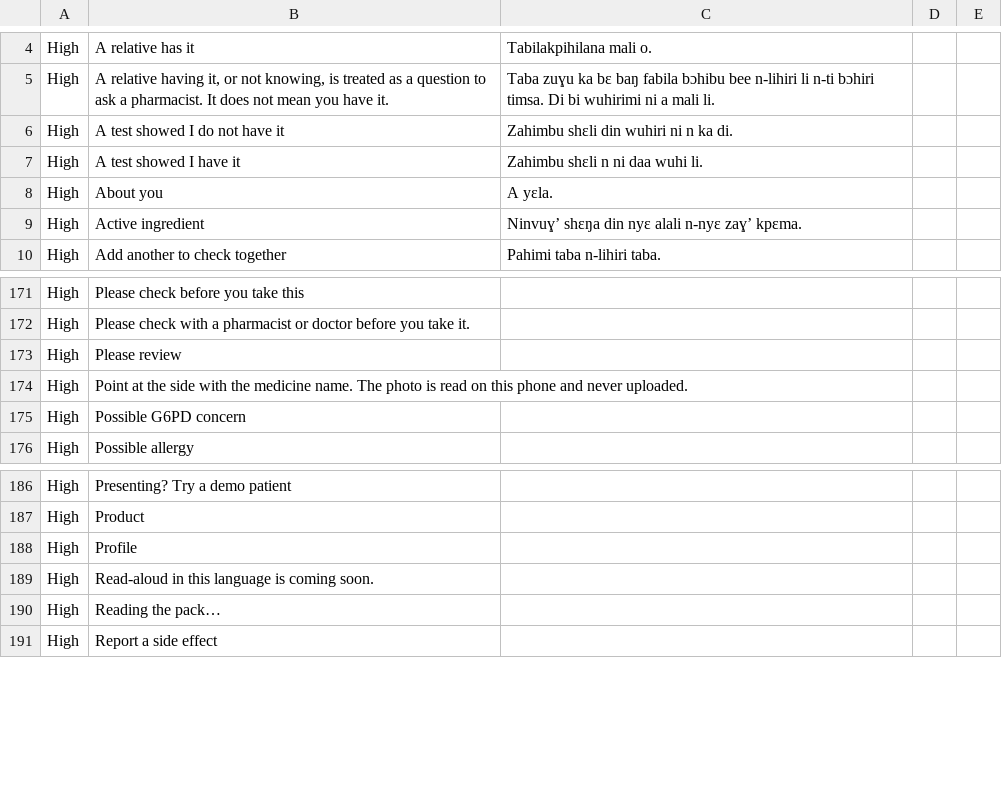
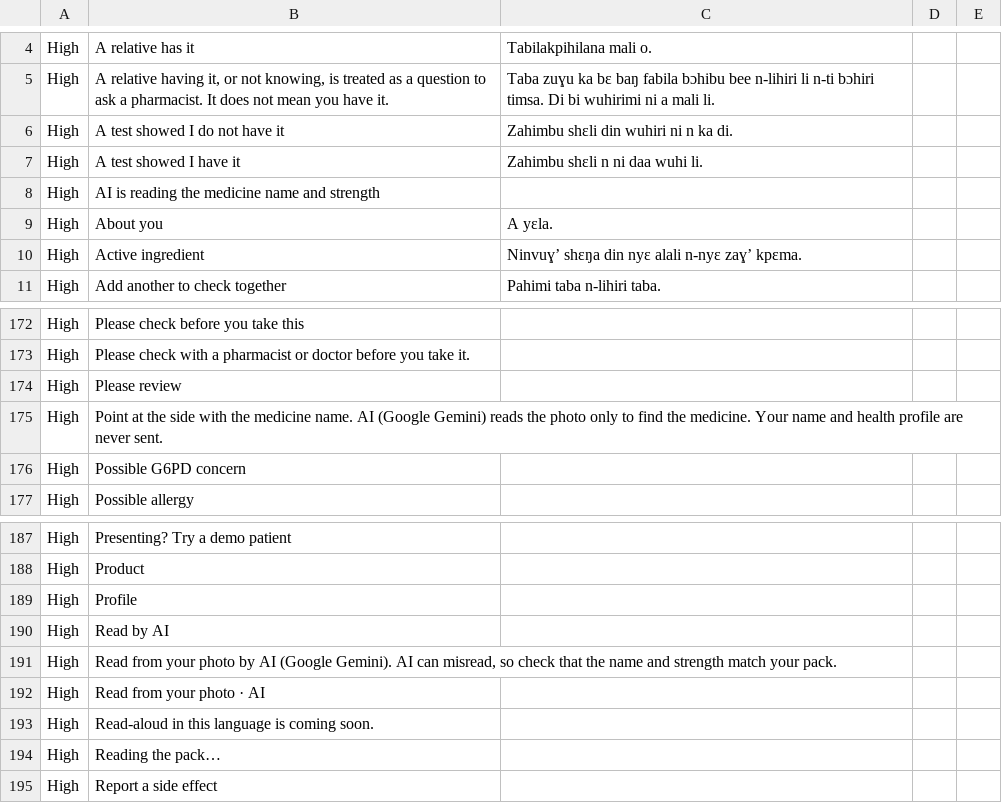
Before and after one commit to YayraBoven/meditrust-code, a CSV file: docs/translations/dag.csv, drawn as a sheet; only a part is shown, gaps mark what is left out.

```diff
--- a/docs/translations/dag.csv
+++ b/docs/translations/dag.csv
@@ -7,2 +7,3 @@ High,"A test showed I do not have it","Zahimbu shɛli din wuhiri ni n ka di.",,
 High,"A test showed I have it","Zahimbu shɛli n ni daa wuhi li.",,
+High,"AI is reading the medicine name and strength","",,
 High,"About you","A yɛla.",,
@@ -173,3 +174,3 @@ High,"Please check with a pharmacist or doctor before you take it.","",,
 High,"Please review","",,
-High,"Point at the side with the medicine name. The photo is read on this phone and never uploaded.","",,
+High,"Point at the side with the medicine name. AI (Google Gemini) reads the photo only to find the medicine. Your name and health profile are never sent.","",,
 High,"Possible G6PD concern","",,
@@ -188,2 +189,5 @@ High,"Product","",,
 High,"Profile","",,
+High,"Read by AI","",,
+High,"Read from your photo by AI (Google Gemini). AI can misread, so check that the name and strength match your pack.","",,
+High,"Read from your photo · AI","",,
 High,"Read-aloud in this language is coming soon.","",,
```
Also changed, not shown: docs/translations/ewe.csv, docs/translations/gaa.csv, 10 other files.
